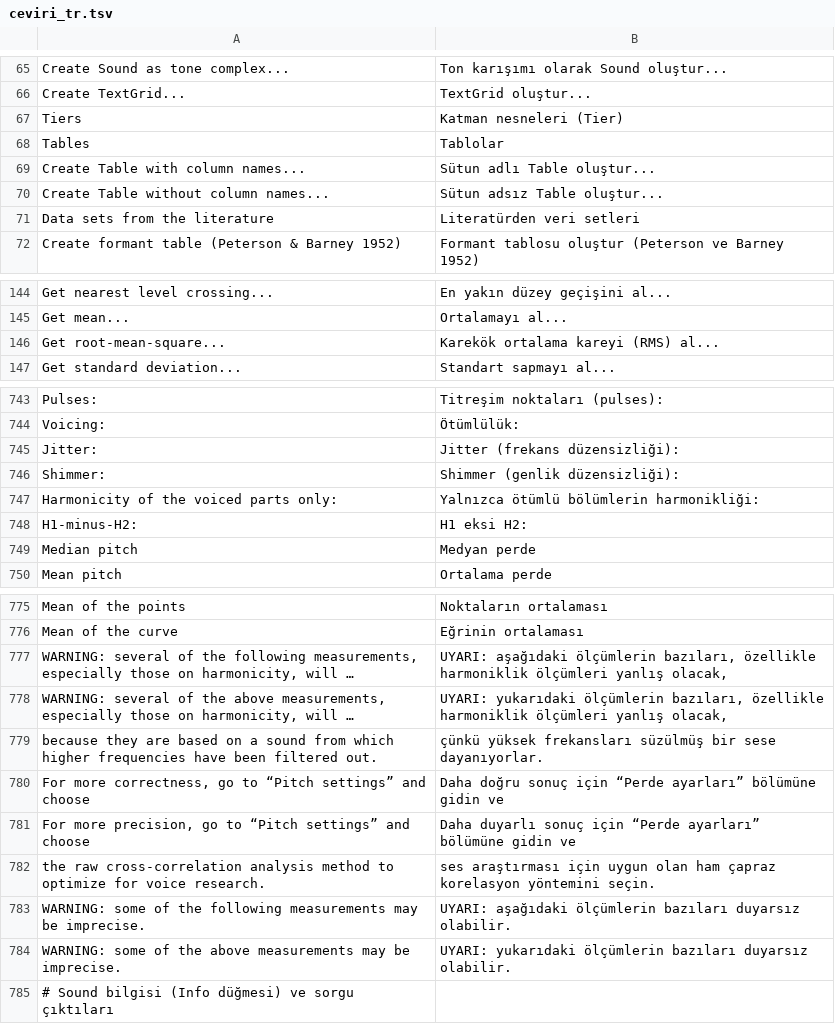
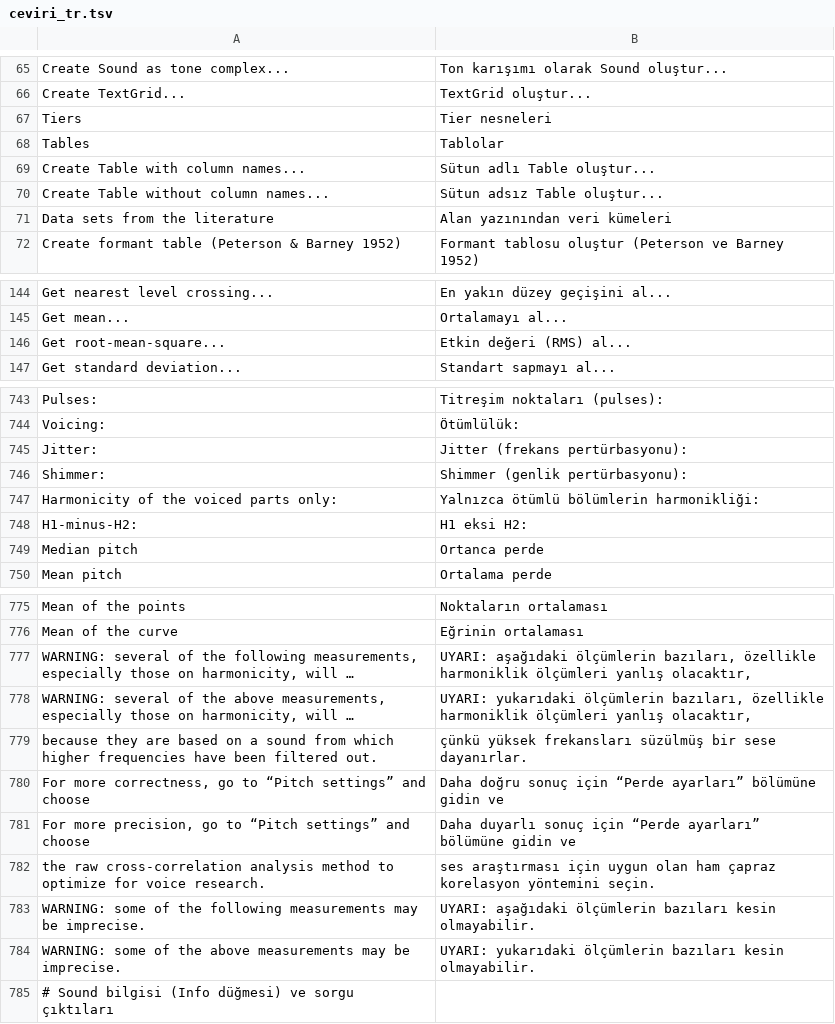
Before and after one commit to Underday/Praat-turkish, a TSV file: ceviri/ceviri_tr.tsv, drawn as a sheet; only a part is shown, gaps mark what is left out; long unchanged cells end in …; the diff covers the shown part only; the diff names each change by its address in the sheet, - before the commit and + after, or states it on an @@ line.

```diff
--- a/ceviri/ceviri_tr.tsv
+++ b/ceviri/ceviri_tr.tsv
-B67: Katman nesneleri (Tier)
+B67: Tier nesneleri
-B71: Literatürden veri setleri
+B71: Alan yazınından veri kümeleri
-B146: Karekök ortalama kareyi (RMS) al...
+B146: Etkin değeri (RMS) al...
-B745: Jitter (frekans düzensizliği):
+B745: Jitter (frekans pertürbasyonu):
-B746: Shimmer (genlik düzensizliği):
+B746: Shimmer (genlik pertürbasyonu):
-B749: Medyan perde
+B749: Ortanca perde
-B777: …ölçümleri yanlış olacak,
+B777: …ölçümleri yanlış olacaktır,
-B778: …ölçümleri yanlış olacak,
+B778: …ölçümleri yanlış olacaktır,
-B779: …bir sese dayanıyorlar.
+B779: …bir sese dayanırlar.
-B783: …ölçümlerin bazıları duyarsız olabilir.
+B783: …ölçümlerin bazıları kesin olmayabilir.
-B784: …ölçümlerin bazıları duyarsız olabilir.
+B784: …ölçümlerin bazıları kesin olmayabilir.
```
Also changed, not shown: 21 added rows and 34 edited cells elsewhere in this file, 1 other file.
